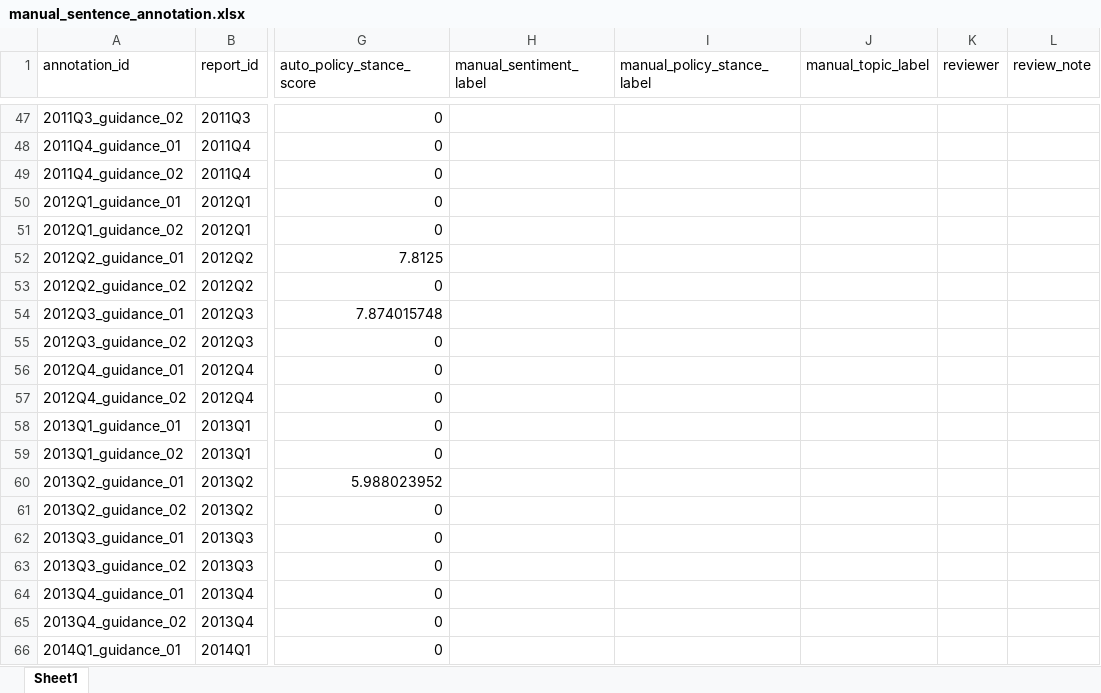
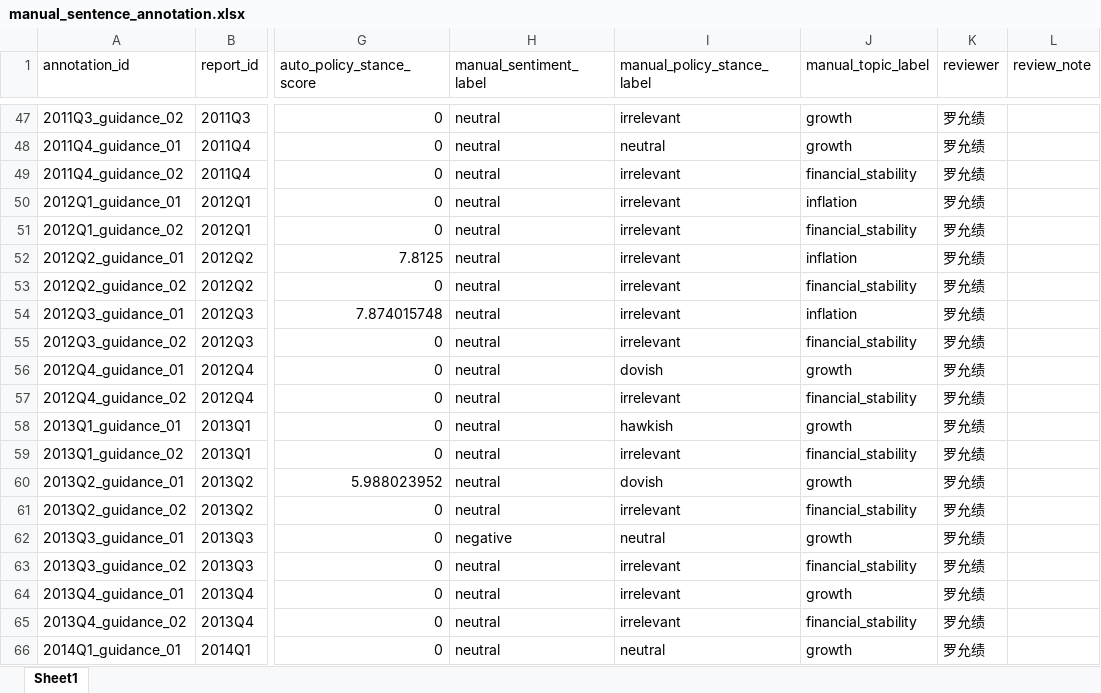
Before and after one commit to epiphany24262/monetary_policy_project, an Excel workbook: data/validation/manual_sentence_annotation.xlsx, sheet Sheet1, drawn as a sheet; only a part is shown, gaps mark what is left out; values as stored, in another font and other column widths than the file's, no borders; conditional formats not drawn; the diff covers the shown part only; the diff names each change by its address in the sheet, - before the commit and + after, or states it on an @@ line.

Commit message:
Add text validation report for comparing auto lexicon labels with manual annotations
- Implemented functions to compute accuracy, precision, recall, F1 score, and confusion matrices for sentiment, policy stance, and topic classification tasks.
- Created a comprehensive validation report that includes metrics, disagreements, and a summary of findings.
- Added functionality to output results to Excel and Markdown formats, including confusion matrix visualizations.

```diff
--- a/data/validation/manual_sentence_annotation.xlsx (sheet Sheet1)
+++ b/data/validation/manual_sentence_annotation.xlsx (sheet Sheet1)
-H47:H61 (manual_sentiment_label): (empty)
+H47:H61 (manual_sentiment_label): neutral
-I47 (manual_policy_stance_label): (empty)
+I47 (manual_policy_stance_label): irrelevant
-J47:J48 (manual_topic_label): (empty)
+J47:J48 (manual_topic_label): growth
-K47:K66 (reviewer): (empty)
+K47:K66 (reviewer): 罗允绩
-I48 (manual_policy_stance_label): (empty)
+I48 (manual_policy_stance_label): neutral
-I49:I55 (manual_policy_stance_label): (empty)
+I49:I55 (manual_policy_stance_label): irrelevant
-J49 (manual_topic_label): (empty)
+J49 (manual_topic_label): financial_stability
-J50 (manual_topic_label): (empty)
+J50 (manual_topic_label): inflation
-J51 (manual_topic_label): (empty)
+J51 (manual_topic_label): financial_stability
-J52 (manual_topic_label): (empty)
+J52 (manual_topic_label): inflation
-J53 (manual_topic_label): (empty)
+J53 (manual_topic_label): financial_stability
-J54 (manual_topic_label): (empty)
+J54 (manual_topic_label): inflation
-J55 (manual_topic_label): (empty)
+J55 (manual_topic_label): financial_stability
-I56 (manual_policy_stance_label): (empty)
+I56 (manual_policy_stance_label): dovish
-J56 (manual_topic_label): (empty)
+J56 (manual_topic_label): growth
-I57 (manual_policy_stance_label): (empty)
+I57 (manual_policy_stance_label): irrelevant
-J57 (manual_topic_label): (empty)
+J57 (manual_topic_label): financial_stability
-I58 (manual_policy_stance_label): (empty)
+I58 (manual_policy_stance_label): hawkish
-J58 (manual_topic_label): (empty)
+J58 (manual_topic_label): growth
-I59 (manual_policy_stance_label): (empty)
+I59 (manual_policy_stance_label): irrelevant
-J59 (manual_topic_label): (empty)
+J59 (manual_topic_label): financial_stability
-I60 (manual_policy_stance_label): (empty)
+I60 (manual_policy_stance_label): dovish
-J60 (manual_topic_label): (empty)
+J60 (manual_topic_label): growth
-I61 (manual_policy_stance_label): (empty)
+I61 (manual_policy_stance_label): irrelevant
-J61 (manual_topic_label): (empty)
+J61 (manual_topic_label): financial_stability
-H62 (manual_sentiment_label): (empty)
+H62 (manual_sentiment_label): negative
-I62 (manual_policy_stance_label): (empty)
+I62 (manual_policy_stance_label): neutral
-J62 (manual_topic_label): (empty)
+J62 (manual_topic_label): growth
-H63:H66 (manual_sentiment_label): (empty)
+H63:H66 (manual_sentiment_label): neutral
-I63:I65 (manual_policy_stance_label): (empty)
+I63:I65 (manual_policy_stance_label): irrelevant
-J63 (manual_topic_label): (empty)
+J63 (manual_topic_label): financial_stability
-J64 (manual_topic_label): (empty)
+J64 (manual_topic_label): growth
-J65 (manual_topic_label): (empty)
+J65 (manual_topic_label): financial_stability
-I66 (manual_policy_stance_label): (empty)
+I66 (manual_policy_stance_label): neutral
-J66 (manual_topic_label): (empty)
+J66 (manual_topic_label): growth
```
Also changed, not shown: 880 edited cells elsewhere in this sheet, 20 other files.
